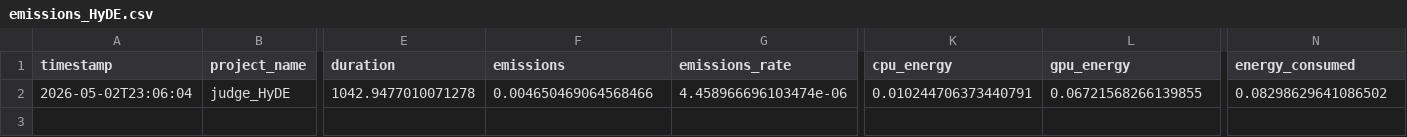
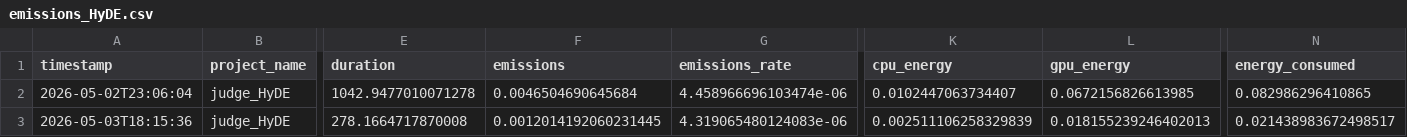
Before and after one commit to StuartGP-dev/TER-RAG, a CSV file: emissions/emissions_HyDE.csv, drawn as a sheet; only a part is shown, gaps mark what is left out; rows hold the shown columns only; the diff names each change by its address in the sheet, - before the commit and + after, or states it on an @@ line.

```diff
--- a/emissions/emissions_HyDE.csv
+++ b/emissions/emissions_HyDE.csv
-F2 (emissions): 0.004650469064568466
+F2 (emissions): 0.0046504690645684
-K2 (cpu_energy): 0.010244706373440791
+K2 (cpu_energy): 0.0102447063734407
-L2 (gpu_energy): 0.06721568266139855
+L2 (gpu_energy): 0.0672156826613985
-N2 (energy_consumed): 0.08298629641086502
+N2 (energy_consumed): 0.082986296410865
+row 3: 2026-05-03T18:15:36 | judge_HyDE | 278.1664717870008 | 0.0012014192060231445 | 4.319065480124083e-06 | 0.002511106258329839 | 0.018155239246402013 | 0.021438983672498517
```
Also changed, not shown: emissions/emissions_BM25.csv, emissions/emissions_TF-IDF.csv, 18 other files.
